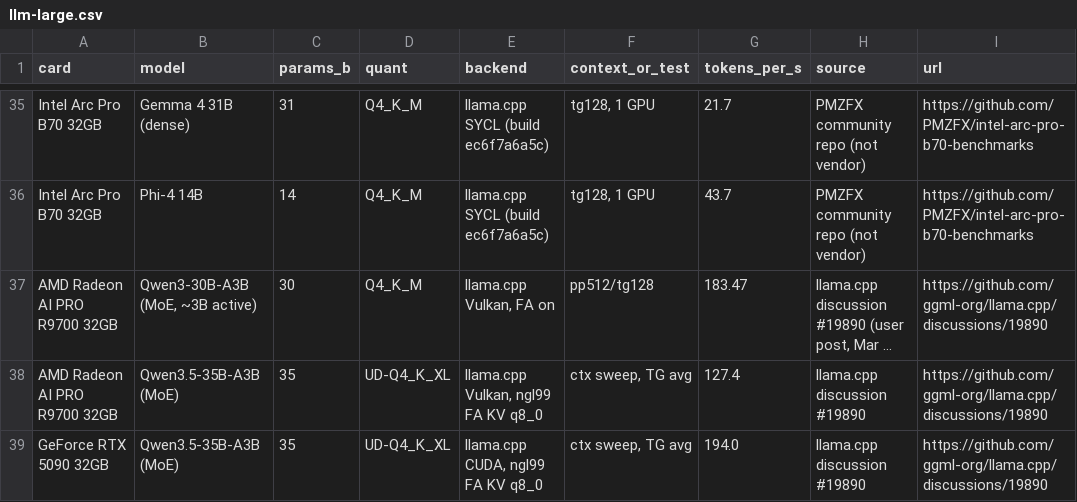
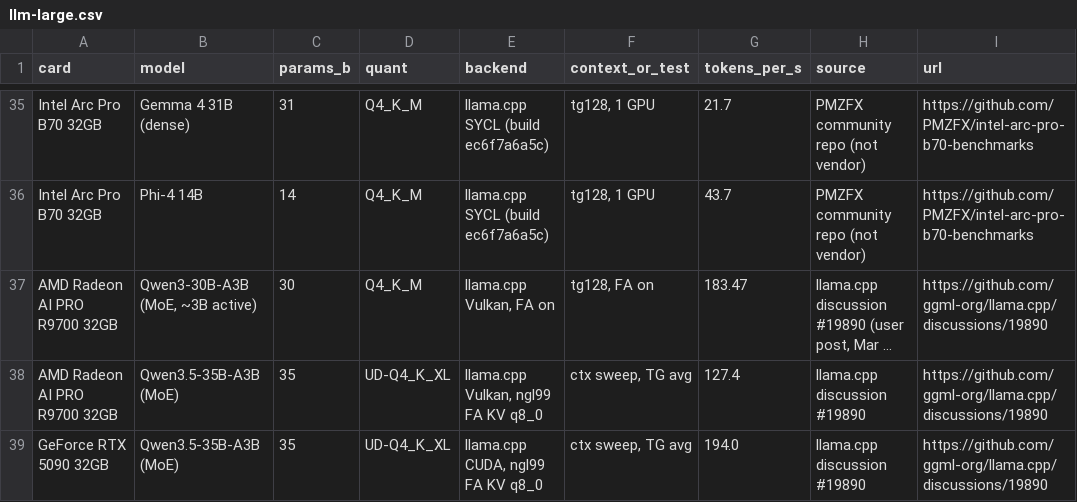
Before and after one commit to SchockTop/GPU-Server-MA, a CSV file: research/llm-large.csv, drawn as a sheet; only a part is shown, gaps mark what is left out; long unchanged cells end in …; the diff names each change by its address in the sheet, - before the commit and + after, or states it on an @@ line.

```diff
--- a/research/llm-large.csv
+++ b/research/llm-large.csv
-F37 (context_or_test): pp512/tg128
+F37 (context_or_test): tg128, FA on
```
Also changed, not shown: research/gpu-master-table.csv, research/prices-b2b.csv, 14 other files.
